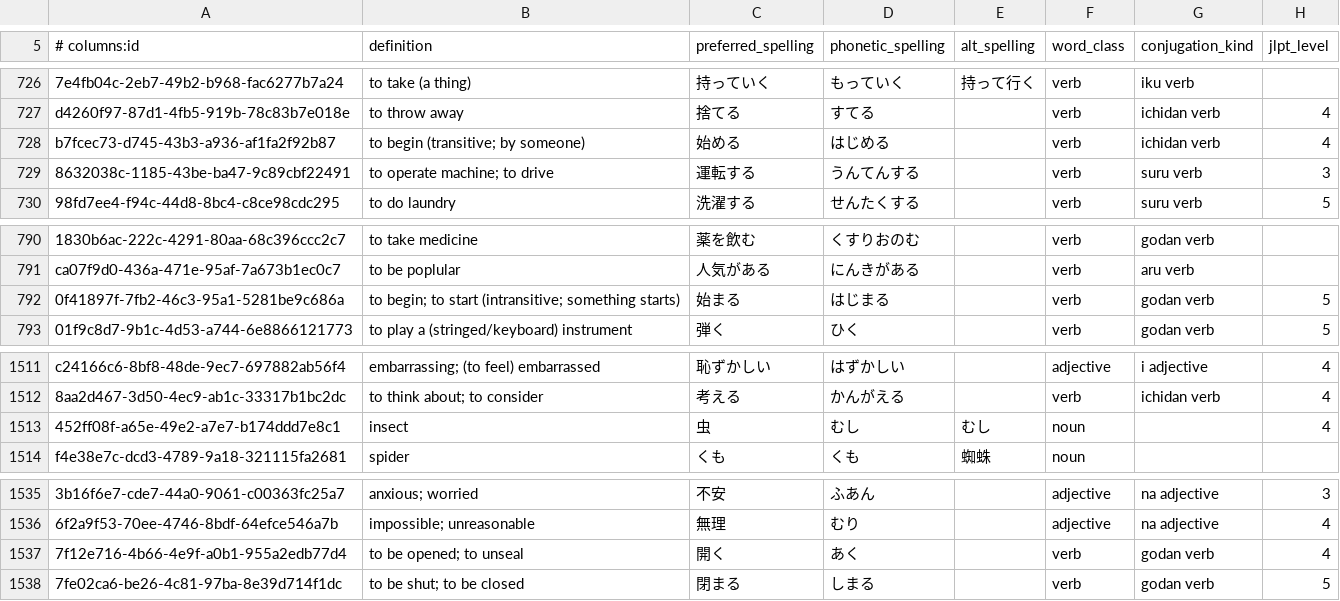
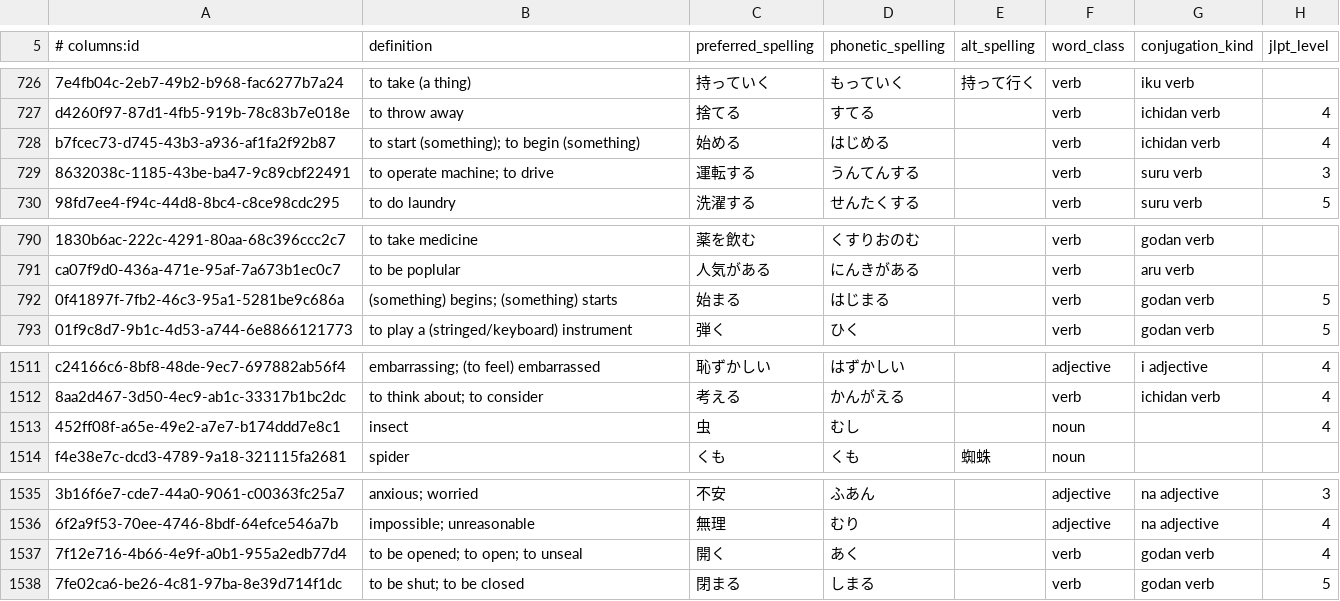
Before and after one commit to paploo/goi, a CSV file: files/vocabulary/anki.csv, drawn as a sheet; only a part is shown, gaps mark what is left out; the diff covers the shown part only; the diff names each change by its address in the sheet, - before the commit and + after, or states it on an @@ line.

```diff
--- a/files/vocabulary/anki.csv
+++ b/files/vocabulary/anki.csv
-B728 (definition): to begin (transitive; by someone)
+B728 (definition): to start (something); to begin (something)
-B792 (definition): to begin; to start (intransitive; something starts)
+B792 (definition): (something) begins; (something) starts
-E1513 (alt_spelling): むし
+E1513 (alt_spelling): (empty)
-B1537 (definition): to be opened; to unseal
+B1537 (definition): to be opened; to open; to unseal
```
Also changed, not shown: 19 added rows and 3 edited cells elsewhere in this file, files/vocabulary/google_sheet.csv, files/日本語 Vocab - Vocab.csv, 1 other file.
